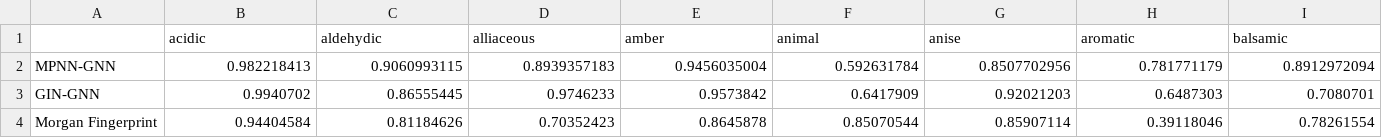
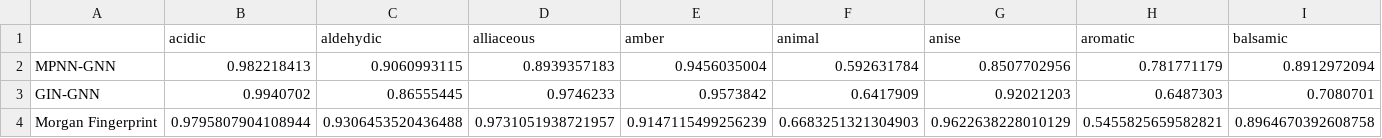
Before and after one commit to odor-pair/odor-pair, a CSV file: charts/csv/pair_performance.csv, drawn as a sheet; only a part is shown; removed rows and columns are numbered as before the commit, all else as after; rows hold the shown columns only; the diff names each change by its address in the sheet, - before the commit and + after, or states it on an @@ line.

Commit message:
kldiv chart

```diff
--- a/charts/csv/pair_performance.csv
+++ b/charts/csv/pair_performance.csv
-row 4: Morgan Fingerprint | 0.94404584 | 0.81184626 | 0.70352423 | 0.8645878 | 0.85070544 | 0.85907114 | 0.39118046 | 0.78261554
+row 4: Morgan Fingerprint | 0.9795807904108944 | 0.9306453520436488 | 0.9731051938721957 | 0.9147115499256239 | 0.6683251321304903 | 0.9622638228010129 | 0.5455825659582821 | 0.8964670392608758
```
Also changed, not shown: 29 other files.
